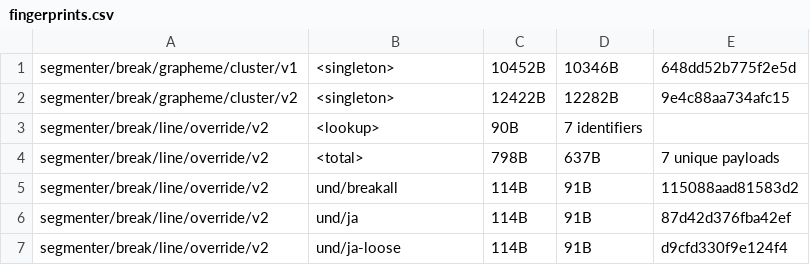
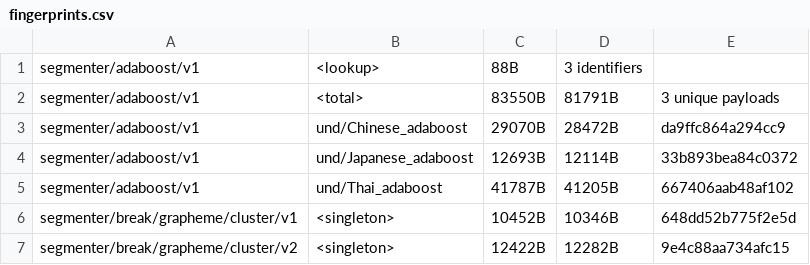
Before and after one commit to unicode-org/icu4x, a CSV file: provider/data/segmenter/fingerprints.csv, drawn as a sheet; only a part is shown; the shorter side is filled out with more unchanged rows.

Commit message:
Add adaboost structure and data for C, J, and Thai (#8247)

```diff
--- a/provider/data/segmenter/fingerprints.csv
+++ b/provider/data/segmenter/fingerprints.csv
@@ -1 +1,6 @@
+segmenter/adaboost/v1, <lookup>, 88B, 3 identifiers
+segmenter/adaboost/v1, <total>, 83550B, 81791B, 3 unique payloads
+segmenter/adaboost/v1, und/Chinese_adaboost, 29070B, 28472B, da9ffc864a294cc9
+segmenter/adaboost/v1, und/Japanese_adaboost, 12693B, 12114B, 33b893bea84c0372
+segmenter/adaboost/v1, und/Thai_adaboost, 41787B, 41205B, 667406aab48af102
 segmenter/break/grapheme/cluster/v1, <singleton>, 10452B, 10346B, 648dd52b775f2e5d
```
Also changed, not shown: 17 other files.
